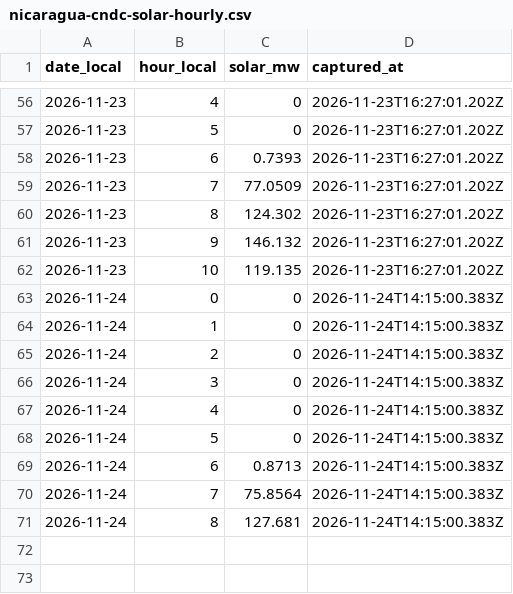
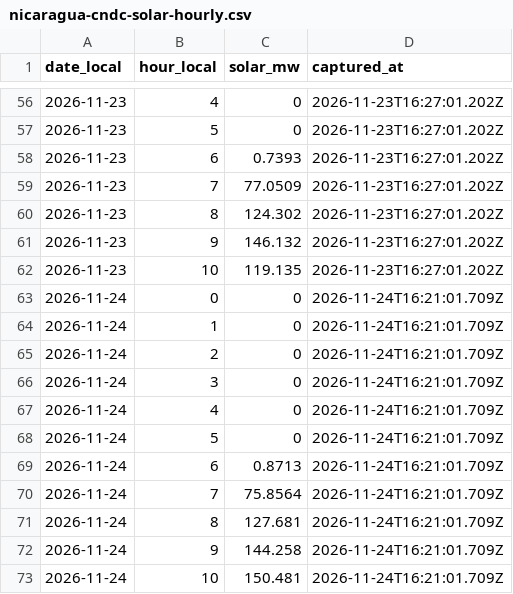
Before and after one commit to honeybeesquad/every-last-joule-dashboard, a CSV file: data/historical/nicaragua-cndc-solar-hourly.csv, drawn as a sheet; only a part is shown, gaps mark what is left out.

Commit message:
chore(data): capture CNDC Nicaragua solar hours (#1729)
Co-authored-by: github-actions[bot] <41898282+github-actions[bot]@users.noreply.github.com>

```diff
--- a/data/historical/nicaragua-cndc-solar-hourly.csv
+++ b/data/historical/nicaragua-cndc-solar-hourly.csv
@@ -62,10 +62,12 @@ date_local,hour_local,solar_mw,captured_at
 2026-11-23,10,119.135,2026-11-23T16:27:01.202Z
-2026-11-24,0,0,2026-11-24T14:15:00.383Z
-2026-11-24,1,0,2026-11-24T14:15:00.383Z
-2026-11-24,2,0,2026-11-24T14:15:00.383Z
-2026-11-24,3,0,2026-11-24T14:15:00.383Z
-2026-11-24,4,0,2026-11-24T14:15:00.383Z
-2026-11-24,5,0,2026-11-24T14:15:00.383Z
-2026-11-24,6,0.8713,2026-11-24T14:15:00.383Z
-2026-11-24,7,75.8564,2026-11-24T14:15:00.383Z
-2026-11-24,8,127.681,2026-11-24T14:15:00.383Z
+2026-11-24,0,0,2026-11-24T16:21:01.709Z
+2026-11-24,1,0,2026-11-24T16:21:01.709Z
+2026-11-24,2,0,2026-11-24T16:21:01.709Z
+2026-11-24,3,0,2026-11-24T16:21:01.709Z
+2026-11-24,4,0,2026-11-24T16:21:01.709Z
+2026-11-24,5,0,2026-11-24T16:21:01.709Z
+2026-11-24,6,0.8713,2026-11-24T16:21:01.709Z
+2026-11-24,7,75.8564,2026-11-24T16:21:01.709Z
+2026-11-24,8,127.681,2026-11-24T16:21:01.709Z
+2026-11-24,9,144.258,2026-11-24T16:21:01.709Z
+2026-11-24,10,150.481,2026-11-24T16:21:01.709Z
```
